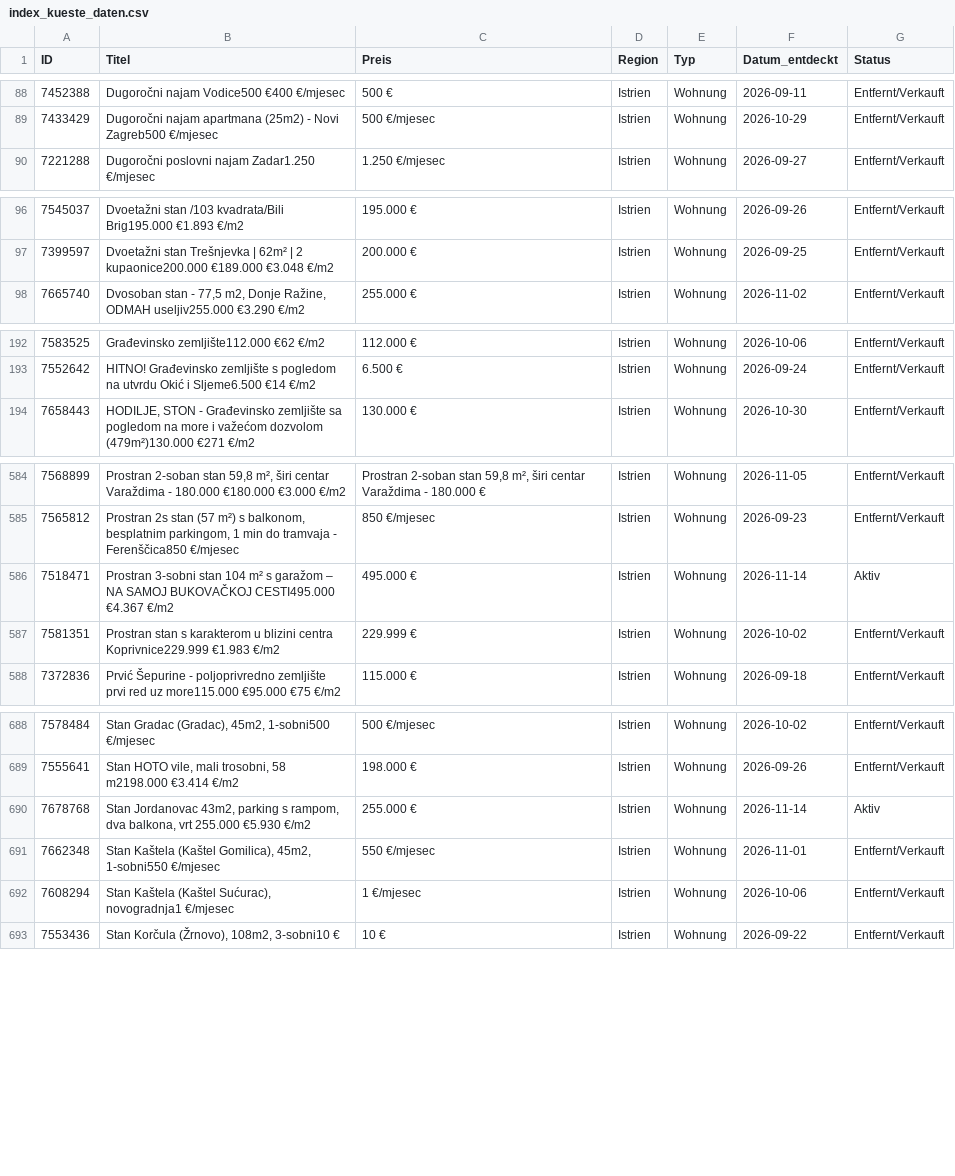
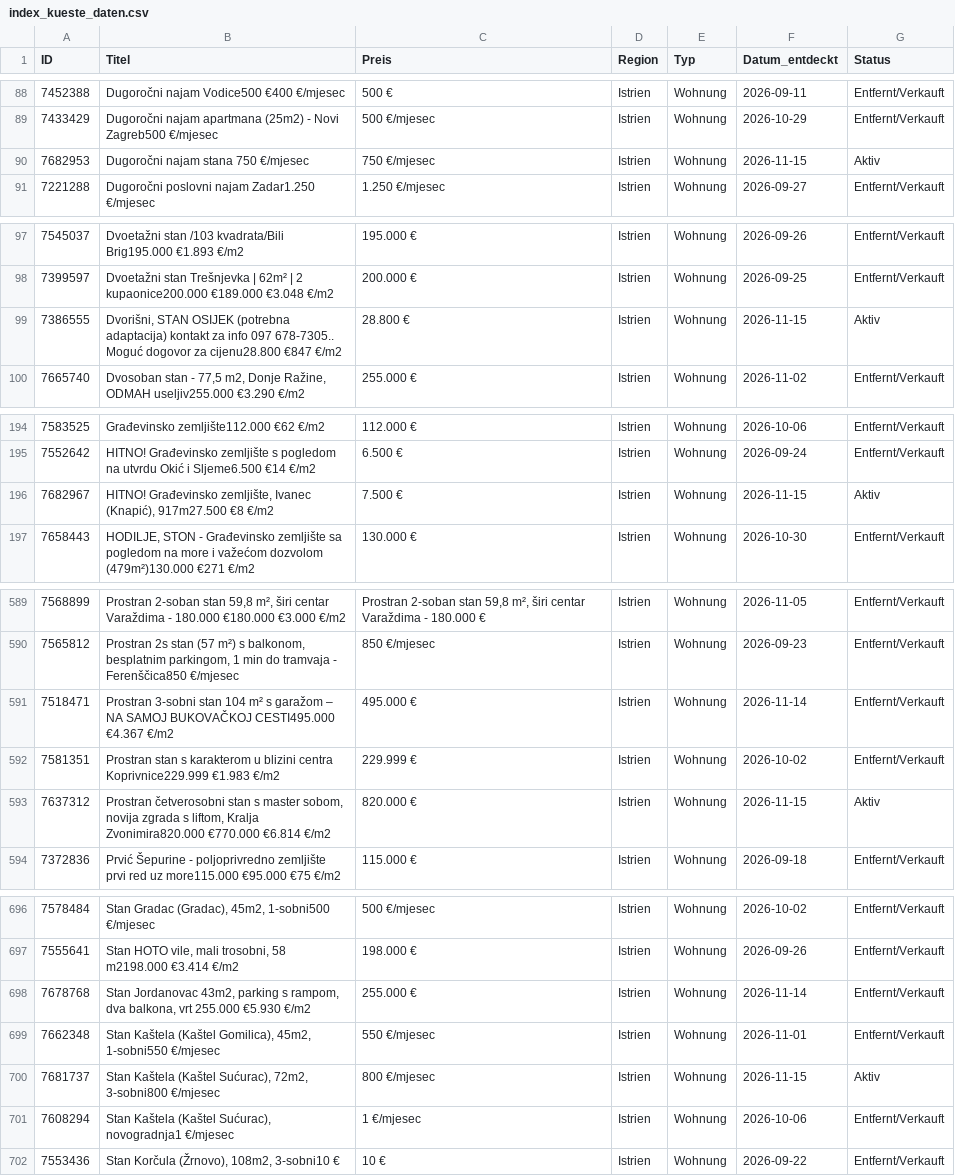
Before and after one commit to aveit1975/kroatien-immo-tracker, a CSV file: index_kueste_daten.csv, drawn as a sheet; only a part is shown, gaps mark what is left out; the diff covers the shown part only.

```diff
--- a/index_kueste_daten.csv
+++ b/index_kueste_daten.csv
@@ -89,2 +89,3 @@ ID,Titel,Preis,Region,Typ,Datum_entdeckt,Status
 7433429,Dugoročni najam apartmana (25m2) - Novi Zagreb500 €/mjesec,500 €/mjesec,Istrien,Wohnung,2026-10-29,Entfernt/Verkauft
+7682953,Dugoročni najam stana 750 €/mjesec,750 €/mjesec,Istrien,Wohnung,2026-11-15,Aktiv
 7221288,Dugoročni poslovni najam Zadar1.250 €/mjesec,1.250 €/mjesec,Istrien,Wohnung,2026-09-27,Entfernt/Verkauft
@@ -97,2 +98,3 @@ ID,Titel,Preis,Region,Typ,Datum_entdeckt,Status
 7399597,Dvoetažni stan Trešnjevka | 62m² | 2 kupaonice200.000 €189.000 €3.048 €/m2,200.000 €,Istrien,Wohnung,2026-09-25,Entfernt/Verkauft
+7386555,"Dvorišni, STAN OSIJEK (potrebna adaptacija) kontakt za info 097 678-7305.. Moguć dogovor za cijenu28.800 €847 €/m2",28.800 €,Istrien,Wohnung,2026-11-15,Aktiv
 7665740,"Dvosoban stan - 77,5 m2, Donje Ražine, ODMAH useljiv255.000 €3.290 €/m2",255.000 €,Istrien,Wohnung,2026-11-02,Entfernt/Verkauft
@@ -193,2 +195,3 @@ ID,Titel,Preis,Region,Typ,Datum_entdeckt,Status
 7552642,HITNO! Građevinsko zemljište s pogledom na utvrdu Okić i Sljeme6.500 €14 €/m2,6.500 €,Istrien,Wohnung,2026-09-24,Entfernt/Verkauft
+7682967,"HITNO! Građevinsko zemljište, Ivanec (Knapić), 917m27.500 €8 €/m2",7.500 €,Istrien,Wohnung,2026-11-15,Aktiv
 7658443,"HODILJE, STON - Građevinsko zemljište sa pogledom na more i važećom dozvolom (479m²)130.000 €271 €/m2",130.000 €,Istrien,Wohnung,2026-10-30,Entfernt/Verkauft
@@ -585,4 +590,5 @@ ID,Titel,Preis,Region,Typ,Datum_entdeckt,Status
 7565812,"Prostran 2s stan (57 m²) s balkonom, besplatnim parkingom, 1 min do tramvaja - Ferenščica850 €/mjesec",850 €/mjesec,Istrien,Wohnung,2026-09-23,Entfernt/Verkauft
-7518471,Prostran 3-sobni stan 104 m² s garažom – NA SAMOJ BUKOVAČKOJ CESTI495.000 €4.367 €/m2,495.000 €,Istrien,Wohnung,2026-11-14,Aktiv
+7518471,Prostran 3-sobni stan 104 m² s garažom – NA SAMOJ BUKOVAČKOJ CESTI495.000 €4.367 €/m2,495.000 €,Istrien,Wohnung,2026-11-14,Entfernt/Verkauft
 7581351,Prostran stan s karakterom u blizini centra Koprivnice229.999 €1.983 €/m2,229.999 €,Istrien,Wohnung,2026-10-02,Entfernt/Verkauft
+7637312,"Prostran četverosobni stan s master sobom, novija zgrada s liftom, Kralja Zvonimira820.000 €770.000 €6.814 €/m2",820.000 €,Istrien,Wohnung,2026-11-15,Aktiv
 7372836,Prvić Šepurine - poljoprivredno zemljište prvi red uz more115.000 €95.000 €75 €/m2,115.000 €,Istrien,Wohnung,2026-09-18,Entfernt/Verkauft
@@ -689,4 +697,5 @@ ID,Titel,Preis,Region,Typ,Datum_entdeckt,Status
 7555641,"Stan HOTO vile, mali trosobni,  58 m2198.000 €3.414 €/m2",198.000 €,Istrien,Wohnung,2026-09-26,Entfernt/Verkauft
-7678768,"Stan Jordanovac 43m2,  parking s rampom, dva balkona, vrt 255.000 €5.930 €/m2",255.000 €,Istrien,Wohnung,2026-11-14,Aktiv
+7678768,"Stan Jordanovac 43m2,  parking s rampom, dva balkona, vrt 255.000 €5.930 €/m2",255.000 €,Istrien,Wohnung,2026-11-14,Entfernt/Verkauft
 7662348,"Stan Kaštela (Kaštel Gomilica), 45m2, 1-sobni550 €/mjesec",550 €/mjesec,Istrien,Wohnung,2026-11-01,Entfernt/Verkauft
+7681737,"Stan Kaštela (Kaštel Sućurac), 72m2, 3-sobni800 €/mjesec",800 €/mjesec,Istrien,Wohnung,2026-11-15,Aktiv
 7608294,"Stan Kaštela (Kaštel Sućurac), novogradnja1 €/mjesec",1 €/mjesec,Istrien,Wohnung,2026-10-06,Entfernt/Verkauft
```
Also changed, not shown: 8 added rows and 8 edited cells elsewhere in this file.
